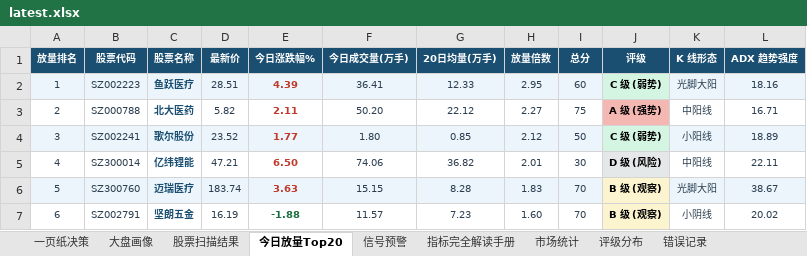
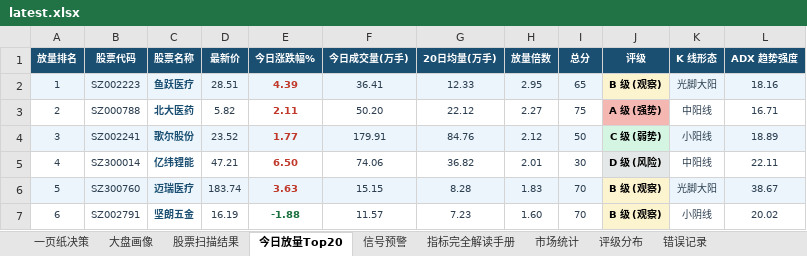
Before and after one commit to gaoyouxiaochao/stock-scanner-v79, an Excel workbook: results/latest.xlsx, sheet 今日放量Top20, drawn as a sheet; values as stored, in another font and other column widths than the file's, no borders; conditional formats not drawn; the diff names each change by its address in the sheet, - before the commit and + after, or states it on an @@ line.

```diff
--- a/results/latest.xlsx (sheet 今日放量Top20)
+++ b/results/latest.xlsx (sheet 今日放量Top20)
-I2 (总分): 60
+I2 (总分): 65
-J2 (评级): C 级 (弱势)
+J2 (评级): B 级 (观察)
-J2 fill: #D5F5E3
+J2 fill: #FCF3CF
-F4 (今日成交量(万手)): 1.80
+F4 (今日成交量(万手)): 179.91
-G4 (20日均量(万手)): 0.85
+G4 (20日均量(万手)): 84.76
```
Also changed, not shown: sheet 股票扫描结果, sheet 一页纸决策, sheet 大盘画像, sheet 评级分布, sheet 信号预警, sheet 错误记录, 1 more sheet, 1 other file.
